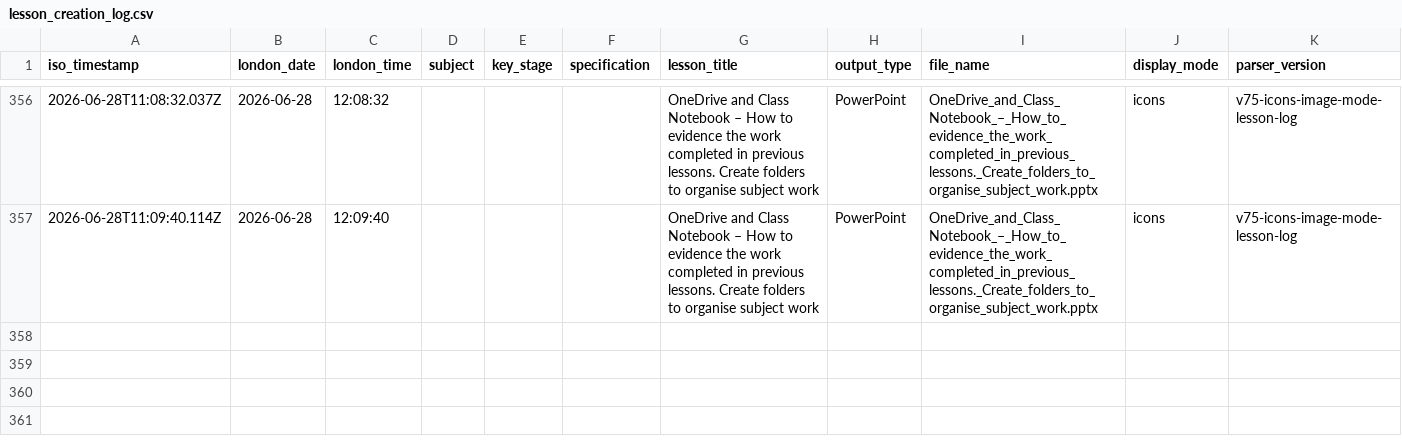
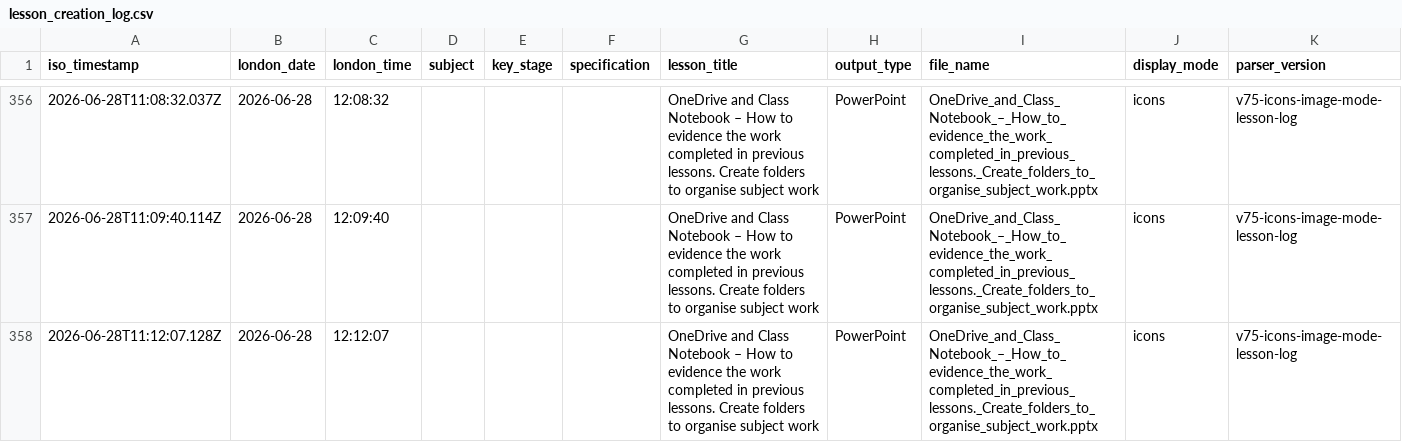
Before and after one commit to computingdept/synergyassistPPT, a CSV file: lesson_logs/lesson_creation_log.csv, drawn as a sheet; only a part is shown, gaps mark what is left out.

Commit message:
Log lesson creation

```diff
--- a/lesson_logs/lesson_creation_log.csv
+++ b/lesson_logs/lesson_creation_log.csv
@@ -357 +357,2 @@ iso_timestamp,london_date,london_time,subject,key_stage,specification,lesson_tit
 2026-06-28T11:09:40.114Z,2026-06-28,12:09:40,"","","","OneDrive and Class Notebook – How to evidence the work completed in previous lessons. Create folders to organise subject work","PowerPoint","OneDrive_and_Class_Notebook_–_How_to_evidence_the_work_completed_in_previous_lessons._Create_folders_to_organise_subject_work.pptx","icons","v75-icons-image-mode-lesson-log"
+2026-06-28T11:12:07.128Z,2026-06-28,12:12:07,"","","","OneDrive and Class Notebook – How to evidence the work completed in previous lessons. Create folders to organise subject work","PowerPoint","OneDrive_and_Class_Notebook_–_How_to_evidence_the_work_completed_in_previous_lessons._Create_folders_to_organise_subject_work.pptx","icons","v75-icons-image-mode-lesson-log"
```
